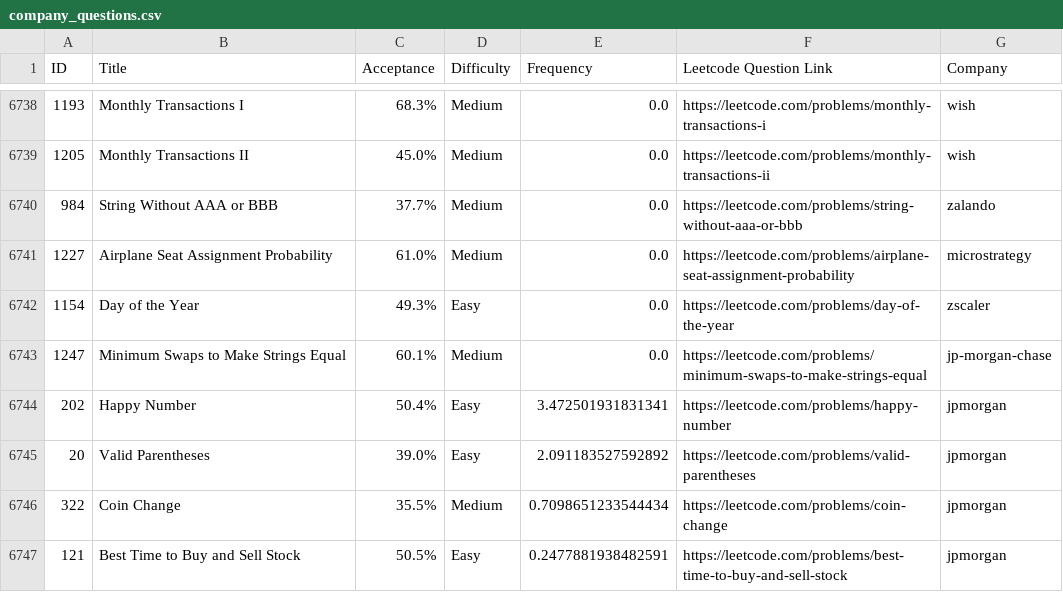
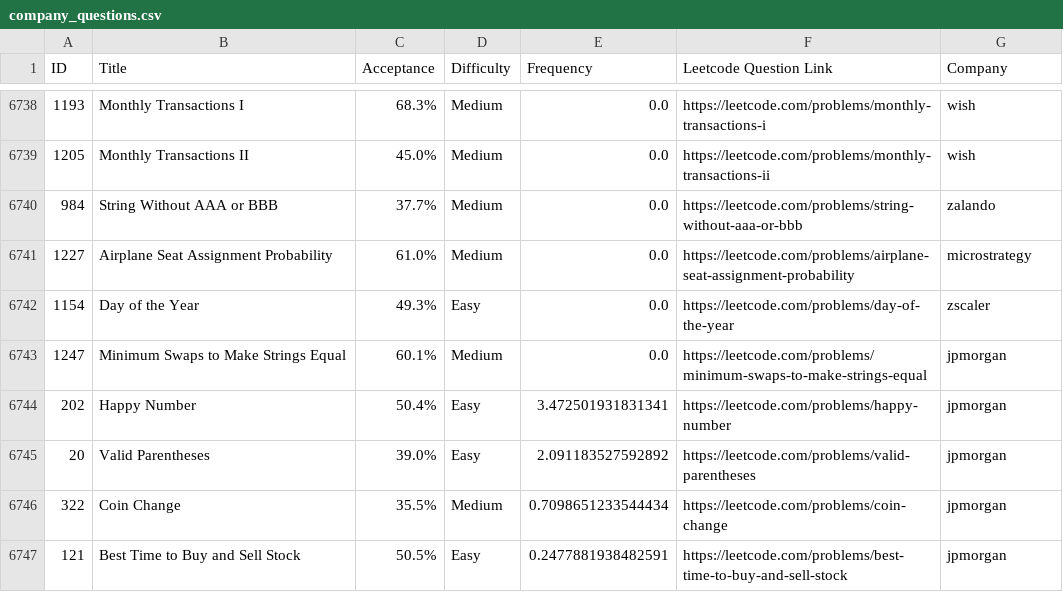
Before and after one commit to leenahk/eecs441, a CSV file: backend/company_questions.csv, drawn as a sheet; only a part is shown, gaps mark what is left out.

Commit message:
update and display number of questions completed for a company

```diff
--- a/backend/company_questions.csv
+++ b/backend/company_questions.csv
@@ -6742,3 +6742,3 @@ ID,Title,Acceptance,Difficulty,Frequency,Leetcode Question Link,Company
 1154,Day of the Year,49.3%,Easy,0.0, https://leetcode.com/problems/day-of-the-year,zscaler
-1247,Minimum Swaps to Make Strings Equal,60.1%,Medium,0.0, https://leetcode.com/problems/minimum-swaps-to-make-strings-equal,jp-morgan-chase
+1247,Minimum Swaps to Make Strings Equal,60.1%,Medium,0.0, https://leetcode.com/problems/minimum-swaps-to-make-strings-equal,jpmorgan
 202,Happy Number,50.4%,Easy,3.472501931831341, https://leetcode.com/problems/happy-number,jpmorgan
```
Also changed, not shown: 2 other files.
